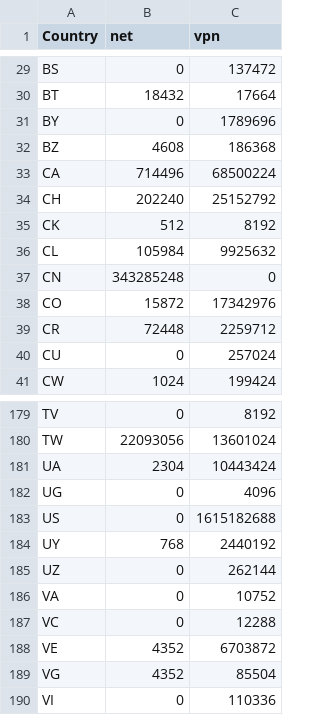
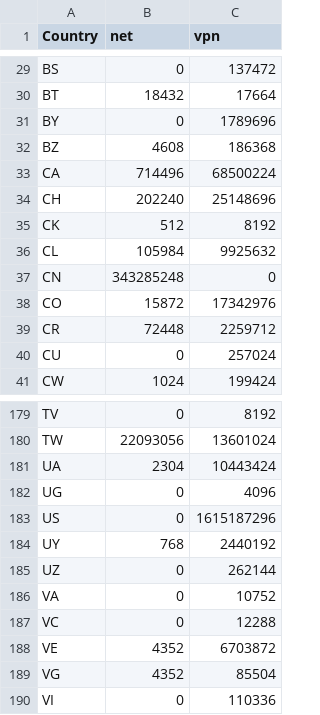
Before and after one commit to BluYous/bestroutetb-actions, a CSV file: openvpn-china-routes.csv, drawn as a sheet; only a part is shown, gaps mark what is left out.

```diff
--- a/openvpn-china-routes.csv
+++ b/openvpn-china-routes.csv
@@ -33,3 +33,3 @@ BZ,4608,186368
 CA,714496,68500224
-CH,202240,25152792
+CH,202240,25148696
 CK,512,8192
@@ -182,3 +182,3 @@ UA,2304,10443424
 UG,0,4096
-US,0,1615182688
+US,0,1615187296
 UY,768,2440192
```
